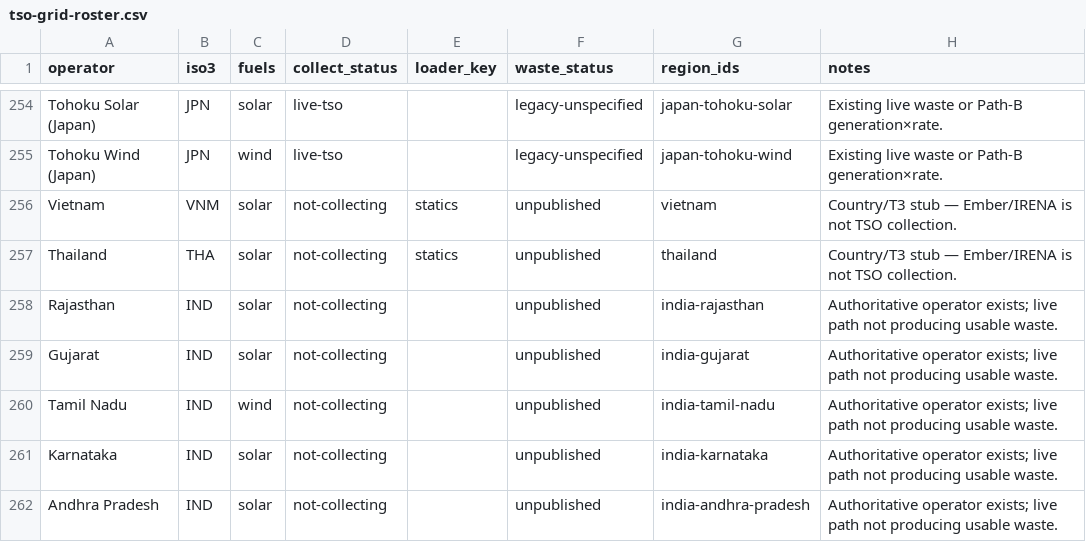
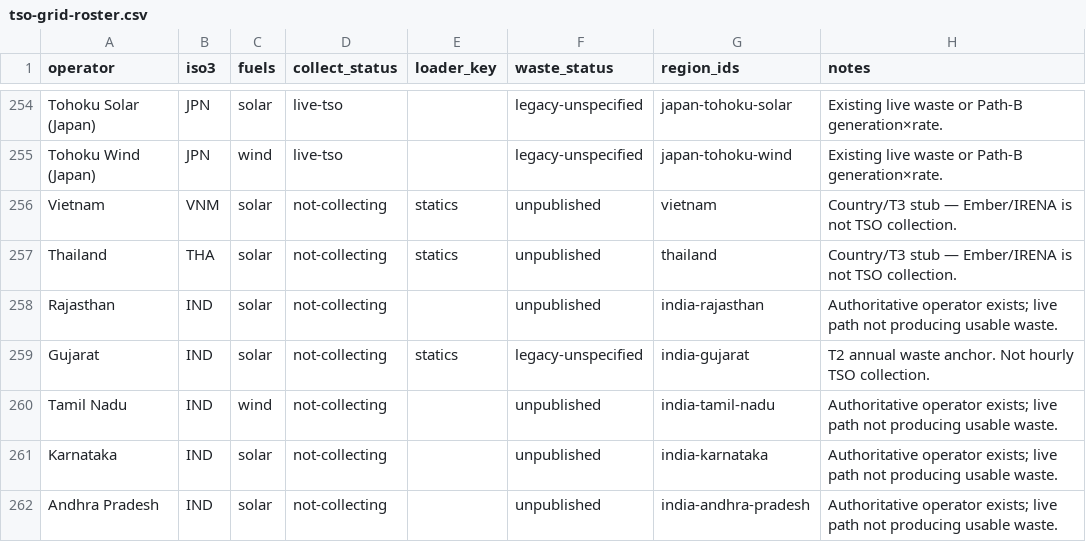
Before and after one commit to honeybeesquad/every-last-joule-dashboard, a CSV file: data/coverage-audit/tso-grid-roster.csv, drawn as a sheet; only a part is shown, gaps mark what is left out.

```diff
--- a/data/coverage-audit/tso-grid-roster.csv
+++ b/data/coverage-audit/tso-grid-roster.csv
@@ -258,3 +258,3 @@ Thailand,THA,solar,not-collecting,statics,unpublished,thailand,Country/T3 stub
 Rajasthan,IND,solar,not-collecting,,unpublished,india-rajasthan,Authoritative operator exists; live path not producing usable waste.
-Gujarat,IND,solar,not-collecting,,unpublished,india-gujarat,Authoritative operator exists; live path not producing usable waste.
+Gujarat,IND,solar,not-collecting,statics,legacy-unspecified,india-gujarat,T2 annual waste anchor. Not hourly TSO collection.
 Tamil Nadu,IND,wind,not-collecting,,unpublished,india-tamil-nadu,Authoritative operator exists; live path not producing usable waste.
```
Also changed, not shown: 17 other files.
